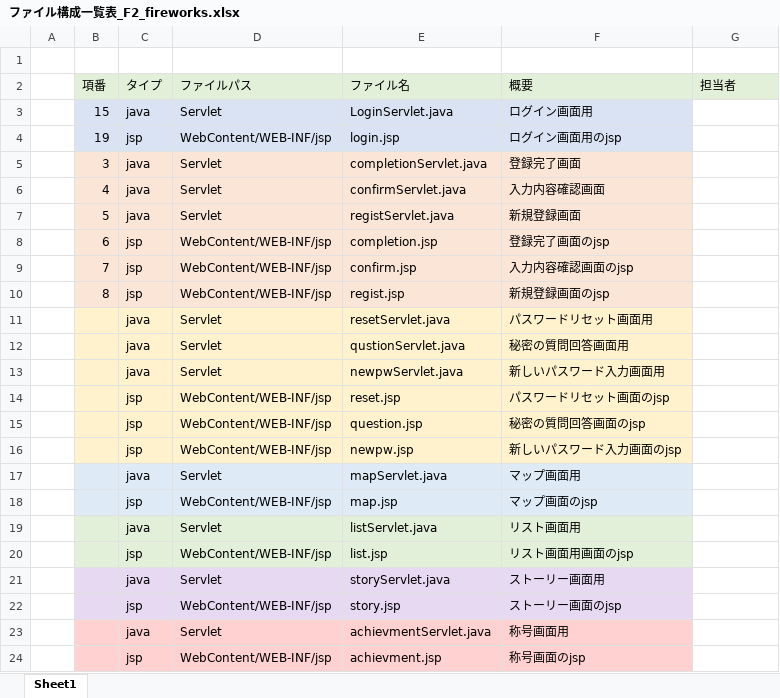
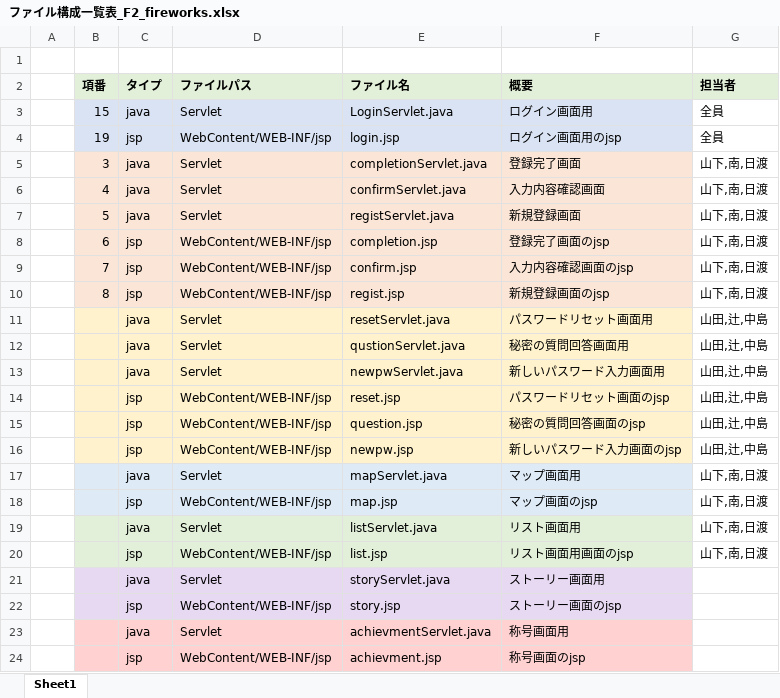
Before and after one commit to dojo2023/F-2, an Excel workbook: doc/ファイル構成一覧表/ファイル構成一覧表_F2_fireworks.xlsx, sheet Sheet1, drawn as a sheet; only a part is shown; values as stored, in another font and other column widths than the file's, no borders; the diff names each change by its address in the sheet, - before the commit and + after, or states it on an @@ line.

```diff
--- a/doc/ファイル構成一覧表/ファイル構成一覧表_F2_fireworks.xlsx (sheet Sheet1)
+++ b/doc/ファイル構成一覧表/ファイル構成一覧表_F2_fireworks.xlsx (sheet Sheet1)
-B2:G2 bold: off
+B2:G2 bold: on
-G3:G4 (担当者): (empty)
+G3:G4 (担当者): 全員
-G5:G10 (担当者): (empty)
+G5:G10 (担当者): 山下,南,日渡
-G11:G16 (担当者): (empty)
+G11:G16 (担当者): 山田,辻,中島
-G17:G20 (担当者): (empty)
+G17:G20 (担当者): 山下,南,日渡
```
Also changed, not shown: doc/クラス構成図/クラス構成図_ストーリー_F2_fireworks.xlsx, doc/クラス構成図/クラス構成図_パスワードリセット_F2_fireworks.xlsx, 13 other files.
